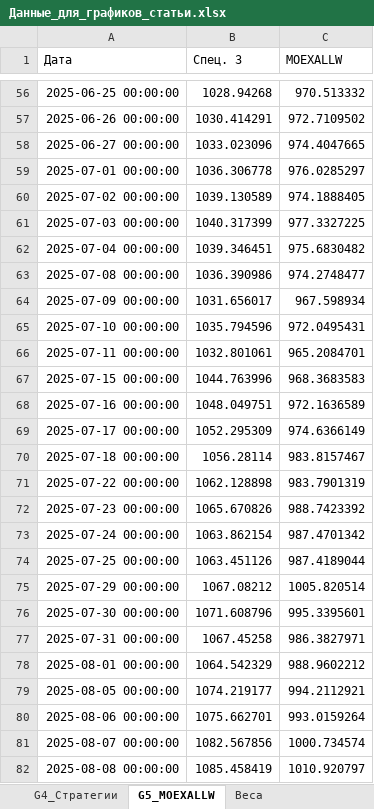
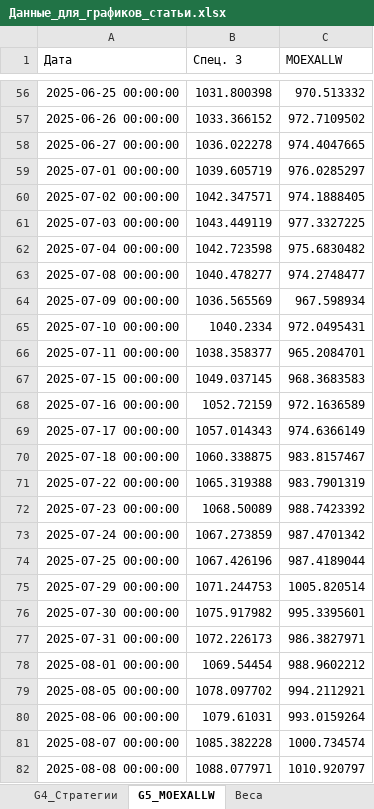
Before and after one commit to zver322/master_degree_diploma_code, an Excel workbook: Данные_для_графиков_статьи.xlsx, sheet G5_MOEXALLW, drawn as a sheet; only a part is shown, gaps mark what is left out; values as stored, in another font and other column widths than the file's, no borders; the diff covers the shown part only; the diff names each change by its address in the sheet, - before the commit and + after, or states it on an @@ line.

```diff
--- a/Данные_для_графиков_статьи.xlsx (sheet G5_MOEXALLW)
+++ b/Данные_для_графиков_статьи.xlsx (sheet G5_MOEXALLW)
-B56 (Спец. 3): 1028.94268
+B56 (Спец. 3): 1031.800398
-B57 (Спец. 3): 1030.414291
+B57 (Спец. 3): 1033.366152
-B58 (Спец. 3): 1033.023096
+B58 (Спец. 3): 1036.022278
-B59 (Спец. 3): 1036.306778
+B59 (Спец. 3): 1039.605719
-B60 (Спец. 3): 1039.130589
+B60 (Спец. 3): 1042.347571
-B61 (Спец. 3): 1040.317399
+B61 (Спец. 3): 1043.449119
-B62 (Спец. 3): 1039.346451
+B62 (Спец. 3): 1042.723598
-B63 (Спец. 3): 1036.390986
+B63 (Спец. 3): 1040.478277
-B64 (Спец. 3): 1031.656017
+B64 (Спец. 3): 1036.565569
-B65 (Спец. 3): 1035.794596
+B65 (Спец. 3): 1040.2334
-B66 (Спец. 3): 1032.801061
+B66 (Спец. 3): 1038.358377
-B67 (Спец. 3): 1044.763996
+B67 (Спец. 3): 1049.037145
-B68 (Спец. 3): 1048.049751
+B68 (Спец. 3): 1052.72159
-B69 (Спец. 3): 1052.295309
+B69 (Спец. 3): 1057.014343
-B70 (Спец. 3): 1056.28114
+B70 (Спец. 3): 1060.338875
-B71 (Спец. 3): 1062.128898
+B71 (Спец. 3): 1065.319388
-B72 (Спец. 3): 1065.670826
+B72 (Спец. 3): 1068.50089
-B73 (Спец. 3): 1063.862154
+B73 (Спец. 3): 1067.273859
-B74 (Спец. 3): 1063.451126
+B74 (Спец. 3): 1067.426196
-B75 (Спец. 3): 1067.08212
+B75 (Спец. 3): 1071.244753
-B76 (Спец. 3): 1071.608796
+B76 (Спец. 3): 1075.917982
-B77 (Спец. 3): 1067.45258
+B77 (Спец. 3): 1072.226173
-B78 (Спец. 3): 1064.542329
+B78 (Спец. 3): 1069.54454
-B79 (Спец. 3): 1074.219177
+B79 (Спец. 3): 1078.097702
-B80 (Спец. 3): 1075.662701
+B80 (Спец. 3): 1079.61031
-B81 (Спец. 3): 1082.567856
+B81 (Спец. 3): 1085.382228
-B82 (Спец. 3): 1085.458419
+B82 (Спец. 3): 1088.077971
```
Also changed, not shown: 134 edited cells elsewhere in this sheet, sheet G4_Стратегии, sheet G2_Спецификации, sheet G3_Активы_сравнение, sheet Веса, other sheet tabs, 3 other files.
